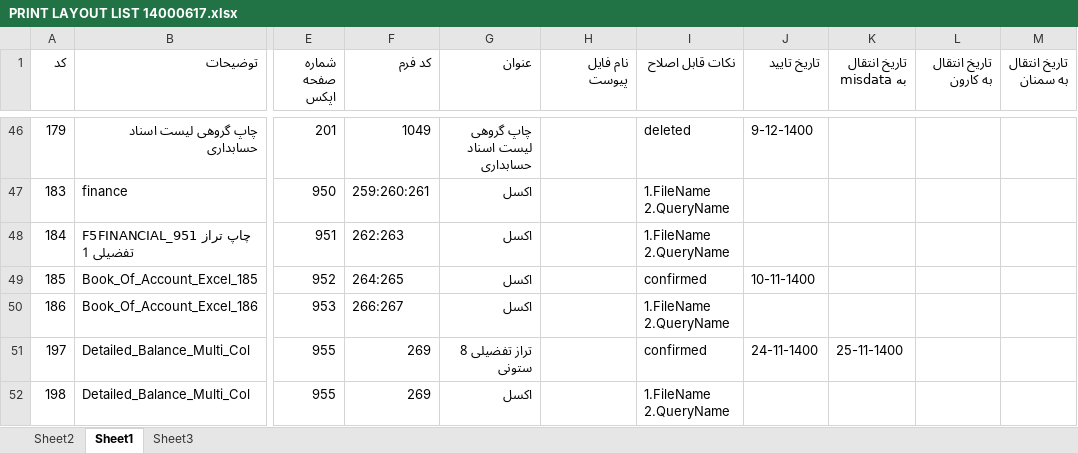
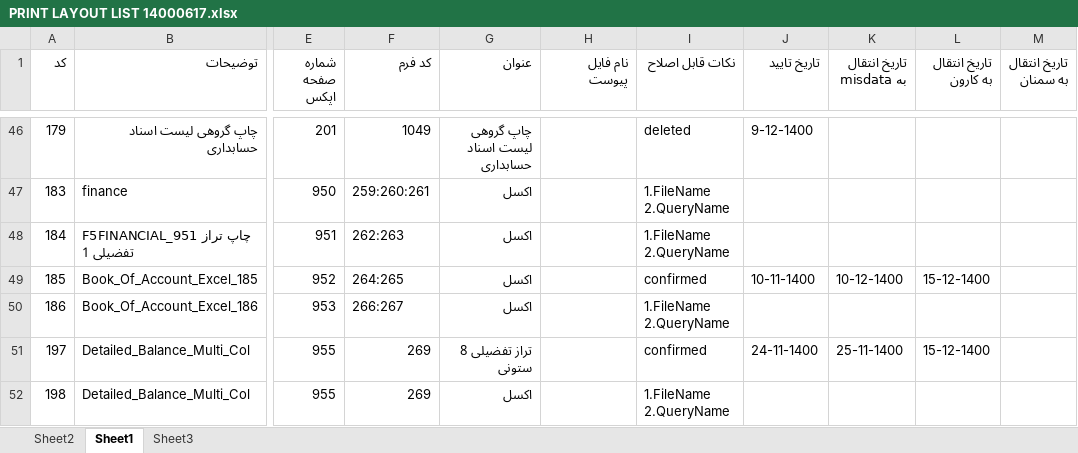
Before and after one commit to MinaAbdi70/fara_chap_rps, an Excel workbook: PRINT LAYOUT LIST 14000617.xlsx, sheet Sheet1, drawn as a sheet; only a part is shown, gaps mark what is left out; values as stored, in another font and other column widths than the file's, no cell formats; the diff covers the shown part only; the diff names each change by its address in the sheet, - before the commit and + after, or states it on an @@ line.

Commit message:
Add files via upload

```diff
--- a/PRINT LAYOUT LIST 14000617.xlsx (sheet Sheet1)
+++ b/PRINT LAYOUT LIST 14000617.xlsx (sheet Sheet1)
-K49 (تاریخ انتقال به misdata): (empty)
+K49 (تاریخ انتقال به misdata): 10-12-1400
-L49 (تاریخ انتقال به کارون): (empty)
+L49 (تاریخ انتقال به کارون): 15-12-1400
-L51 (تاریخ انتقال به کارون): (empty)
+L51 (تاریخ انتقال به کارون): 15-12-1400
```
Also changed, not shown: 23 edited cells elsewhere in this sheet, sheet Sheet3, cell formats.
